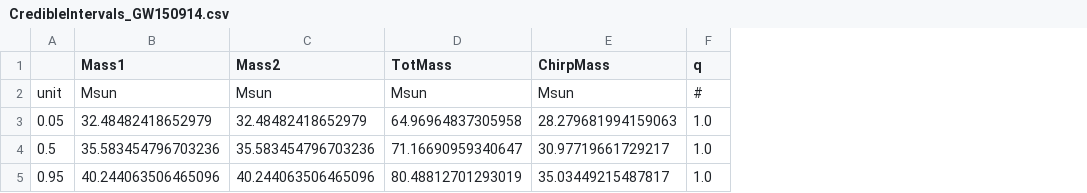
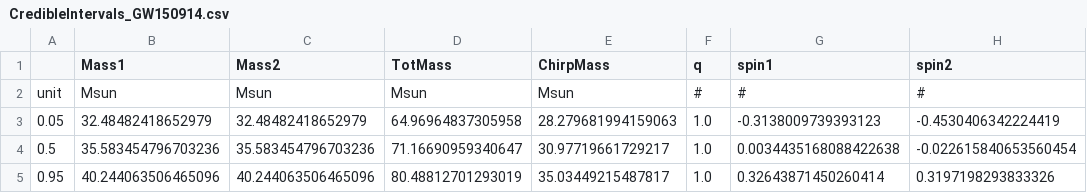
Before and after one commit to FloorBroekgaarden/GW-visulazation, a CSV file: GW_credible_intervals/CredibleIntervals_GW150914.csv, drawn as a sheet; the diff names each change by its address in the sheet, - before the commit and + after, or states it on an @@ line.

```diff
--- a/GW_credible_intervals/CredibleIntervals_GW150914.csv
+++ b/GW_credible_intervals/CredibleIntervals_GW150914.csv
+column G (spin1), rows 2-5: # | -0.3138009739393123 | 0.0034435168088422638 | 0.32643871450260414
+column H (spin2), rows 2-5: # | -0.4530406342224419 | -0.022615840653560454 | 0.3197198293833326
```
Also changed, not shown: GW_credible_intervals/CredibleIntervals_GW151012.csv, GW_credible_intervals/CredibleIntervals_GW151226.csv, 4 other files.
